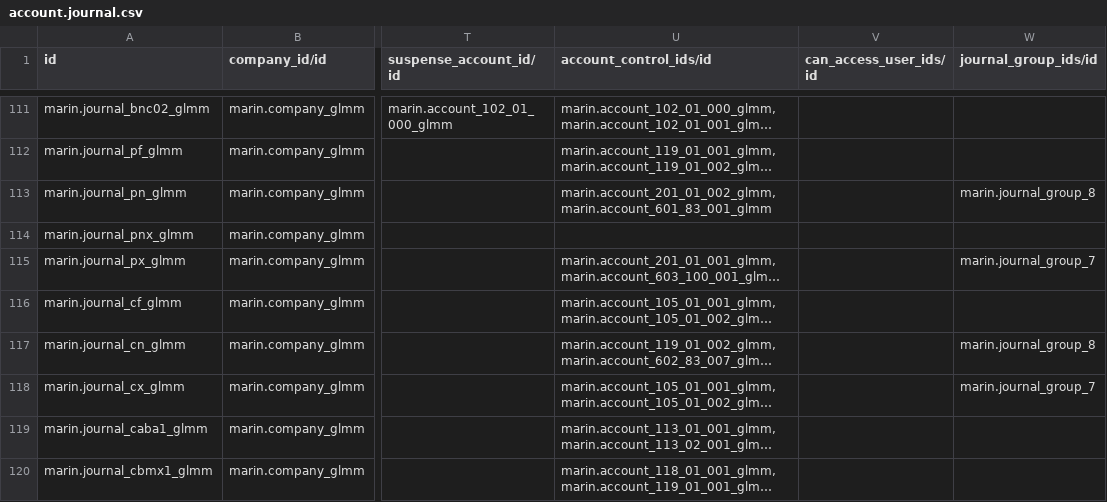
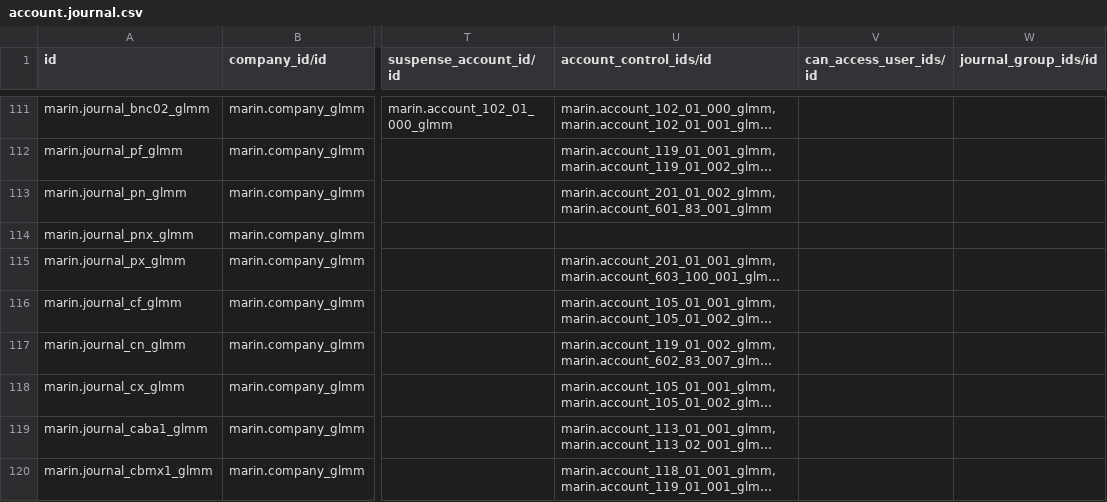
Before and after one commit to robertoCabreraAgro/addons_custom, a CSV file: marin/data/account.journal.csv, drawn as a sheet; only a part is shown, gaps mark what is left out; long unchanged cells end in …; the diff names each change by its address in the sheet, - before the commit and + after, or states it on an @@ line.

```diff
--- a/marin/data/account.journal.csv
+++ b/marin/data/account.journal.csv
-W113 (journal_group_ids/id): marin.journal_group_8
+W113 (journal_group_ids/id): (empty)
-W115 (journal_group_ids/id): marin.journal_group_7
+W115 (journal_group_ids/id): (empty)
-W117 (journal_group_ids/id): marin.journal_group_8
+W117 (journal_group_ids/id): (empty)
-W118 (journal_group_ids/id): marin.journal_group_7
+W118 (journal_group_ids/id): (empty)
```
Also changed, not shown: marin/data/account.account.csv, marin/data/account.asset.csv, 20 other files.
